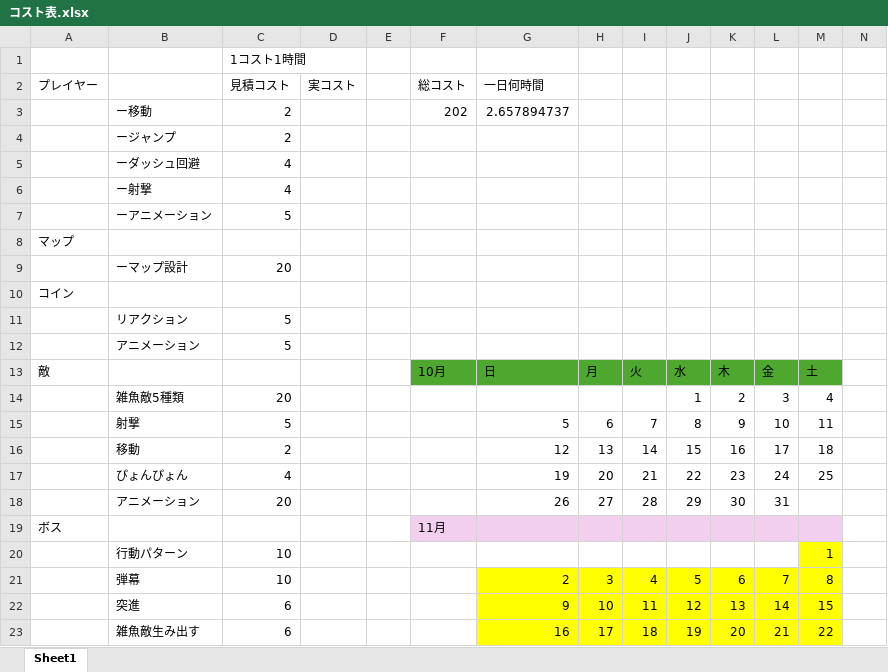
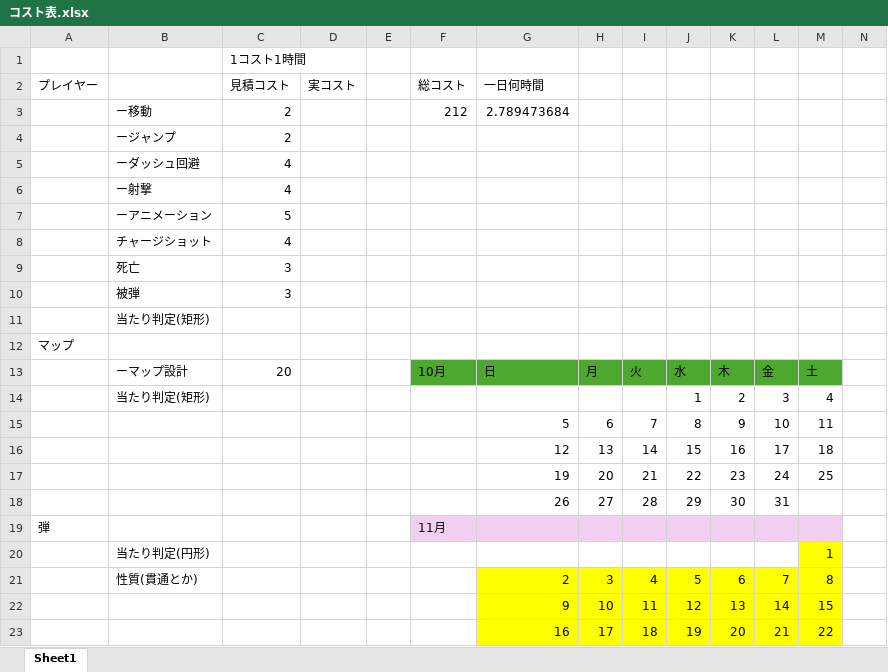
Before and after one commit to Tiger5286/WinterGame_2025, an Excel workbook: コスト表.xlsx, sheet Sheet1, drawn as a sheet; only a part is shown; values as stored, in another font and other column widths than the file's, no borders; removed rows and columns are numbered as before the commit, all else as after; rows hold the shown columns only; the diff covers the shown part only; the diff names each change by its address in the sheet, - before the commit and + after, or states it on an @@ line.

```diff
--- a/コスト表.xlsx (sheet Sheet1)
+++ b/コスト表.xlsx (sheet Sheet1)
-F3 (総コスト): 202
+F3 (総コスト): 212
-G3 (一日何時間): 2.657894737
+G3 (一日何時間): 2.789473684
+row 8:  | チャージショット | 4
+row 9:  | 死亡 | 3
+row 10:  | 被弾 | 3
+row 11:  | 当たり判定(矩形)
-row 9:  | ーマップ設計 | 20
-row 10: コイン
-row 11:  | リアクション | 5
-row 12:  | アニメーション | 5
-A13 (プレイヤー): 敵
+A13 (プレイヤー): (empty)
-B13: (empty)
+B13: ーマップ設計
-C13 (見積コスト): (empty)
+C13 (見積コスト): 20
-B14: 雑魚敵5種類
+B14: 当たり判定(矩形)
-C14 (見積コスト): 20
+C14 (見積コスト): (empty)
-B15: 射撃
+B15: (empty)
-C15 (見積コスト): 5
+C15 (見積コスト): (empty)
-B16: 移動
+B16: (empty)
-C16 (見積コスト): 2
+C16 (見積コスト): (empty)
-B17: ぴょんぴょん
+B17: (empty)
-C17 (見積コスト): 4
+C17 (見積コスト): (empty)
-B18: アニメーション
+B18: (empty)
-C18 (見積コスト): 20
+C18 (見積コスト): (empty)
-A19 (プレイヤー): ボス
+A19 (プレイヤー): 弾
-row 20:  | 行動パターン | 10 |  |  |  |  |  |  |  |  |  | 1
+row 20:  | 当たり判定(円形) |  |  |  |  |  |  |  |  |  |  | 1
-B21: 弾幕
+B21: 性質(貫通とか)
-C21 (見積コスト): 10
+C21 (見積コスト): (empty)
-B22: 突進
+B22: (empty)
-C22:C23 (見積コスト): 6
+C22:C23 (見積コスト): (empty)
-B23: 雑魚敵生み出す
+B23: (empty)
```
Also changed, not shown: 9 added rows, 2 removed rows and 23 edited cells elsewhere in this sheet, 2 other files.
